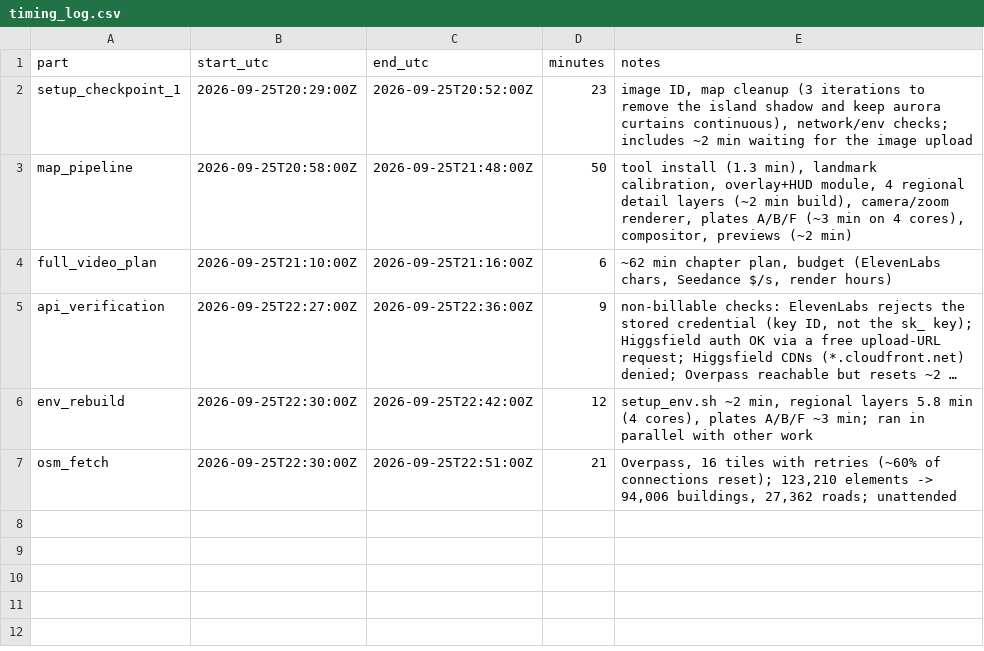
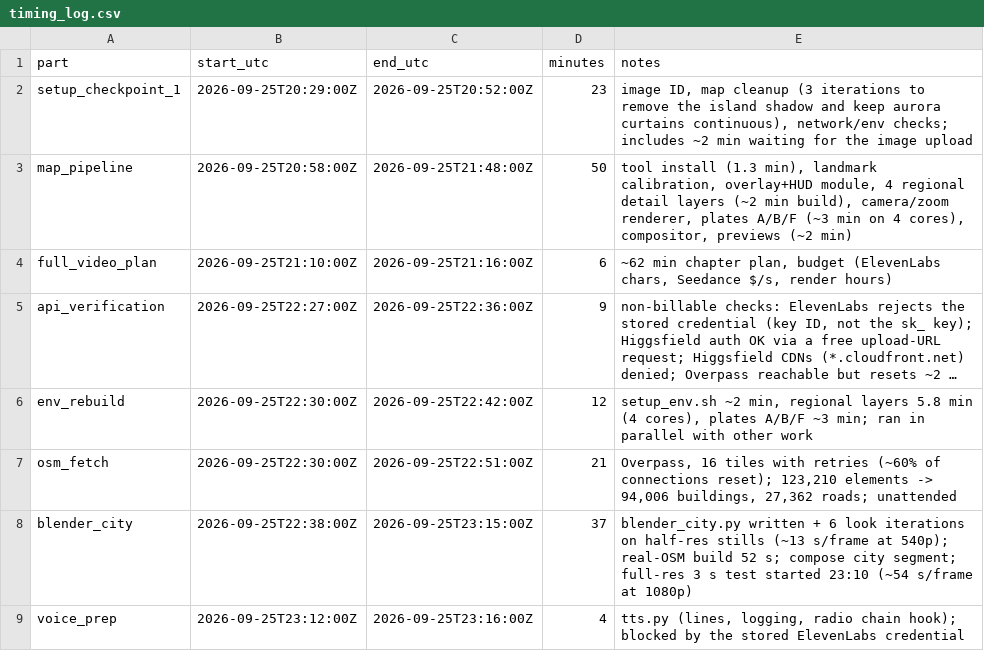
Before and after one commit to hamza-ali-dev-max/hamzaali-site, a CSV file: superstorm/scene1/timing_log.csv, drawn as a sheet; long unchanged cells end in ….

```diff
--- a/superstorm/scene1/timing_log.csv
+++ b/superstorm/scene1/timing_log.csv
@@ -7 +7,3 @@ env_rebuild,2026-09-25T22:30:00Z,2026-09-25T22:42:00Z,12,"setup_env.sh ~2 min, r
 osm_fetch,2026-09-25T22:30:00Z,2026-09-25T22:51:00Z,21,"Overpass, 16 tiles with retries (~60% of connections reset); 123,210 elements -> 94,006 buildings, 27,362 roads; unattended"
+blender_city,2026-09-25T22:38:00Z,2026-09-25T23:15:00Z,37,"blender_city.py written + 6 look iterations on half-res stills (~13 s/frame at 540p); real-OSM build 52 s; compose city segment; full-res 3 s test started 23:10 (~54 s/frame at 1080p)"
+voice_prep,2026-09-25T23:12:00Z,2026-09-25T23:16:00Z,4,"tts.py (lines, logging, radio chain hook); blocked by the stored ElevenLabs credential"
```
Also changed, not shown: 1 other file.
